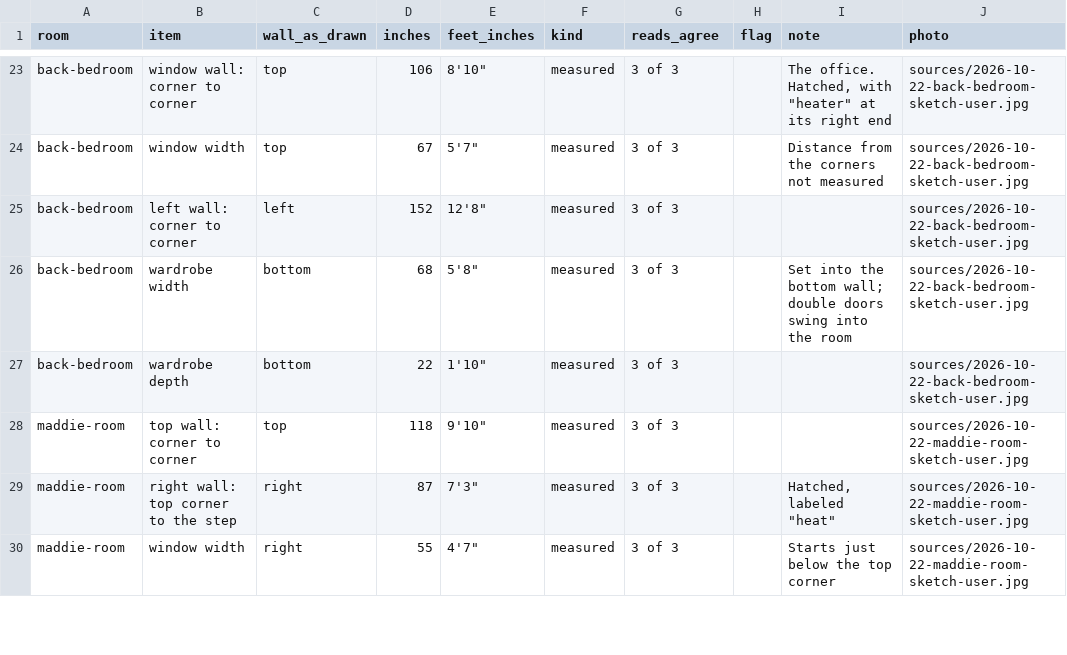
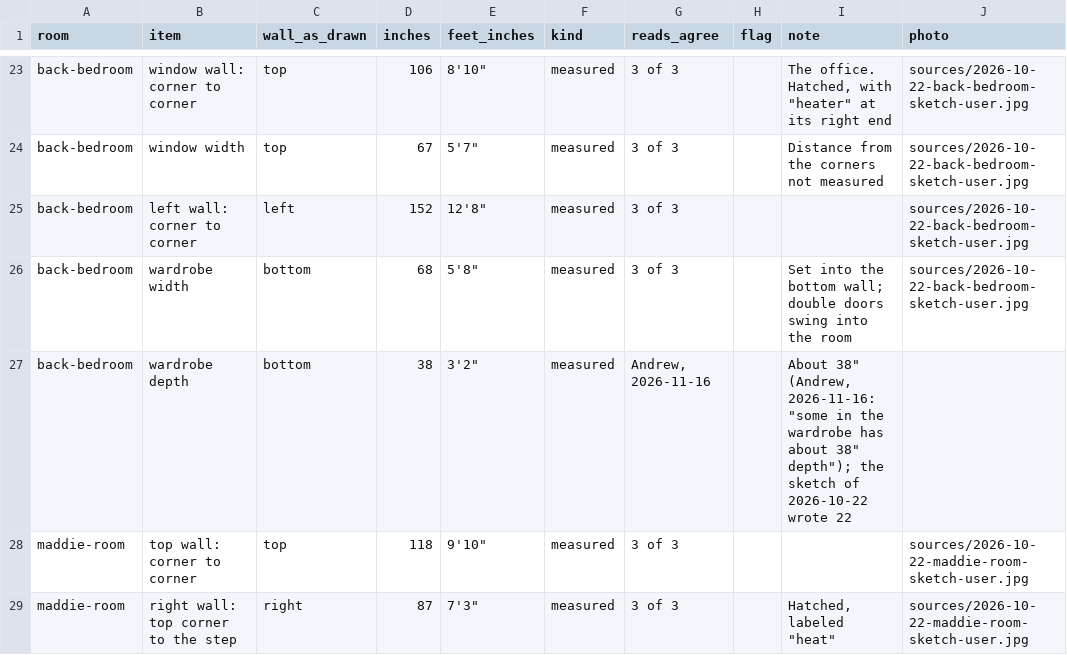
Before and after one commit to yizyace/vesta-roomscape-v1, a CSV file: data/rooms.csv, drawn as a sheet; only a part is shown, gaps mark what is left out; the shorter side is filled out with more unchanged rows.

Commit message:
data: the office's wardrobe is about 38 in deep
Andrew, 2026-11-16, placing his IKEA storage: "all in office, some in
the wardrobe has about 38\" depth". His sketch of 2026-10-22 wrote 22
in; rooms.json and rooms.csv now carry his newer number, with both in
the notes (F-05).

```diff
--- a/data/rooms.csv
+++ b/data/rooms.csv
@@ -26,3 +26,3 @@ back-bedroom,left wall: corner to corner,left,152,12'8",measured,3 of 3,,,source
 back-bedroom,wardrobe width,bottom,68,5'8",measured,3 of 3,,Set into the bottom wall; double doors swing into the room,sources/2026-10-22-back-bedroom-sketch-user.jpg
-back-bedroom,wardrobe depth,bottom,22,1'10",measured,3 of 3,,,sources/2026-10-22-back-bedroom-sketch-user.jpg
+back-bedroom,wardrobe depth,bottom,38,3'2",measured,"Andrew, 2026-11-16",,"About 38"" (Andrew, 2026-11-16: ""some in the wardrobe has about 38"" depth""); the sketch of 2026-10-22 wrote 22",
 maddie-room,top wall: corner to corner,top,118,9'10",measured,3 of 3,,,sources/2026-10-22-maddie-room-sketch-user.jpg
```
Also changed, not shown: 1 other file.
